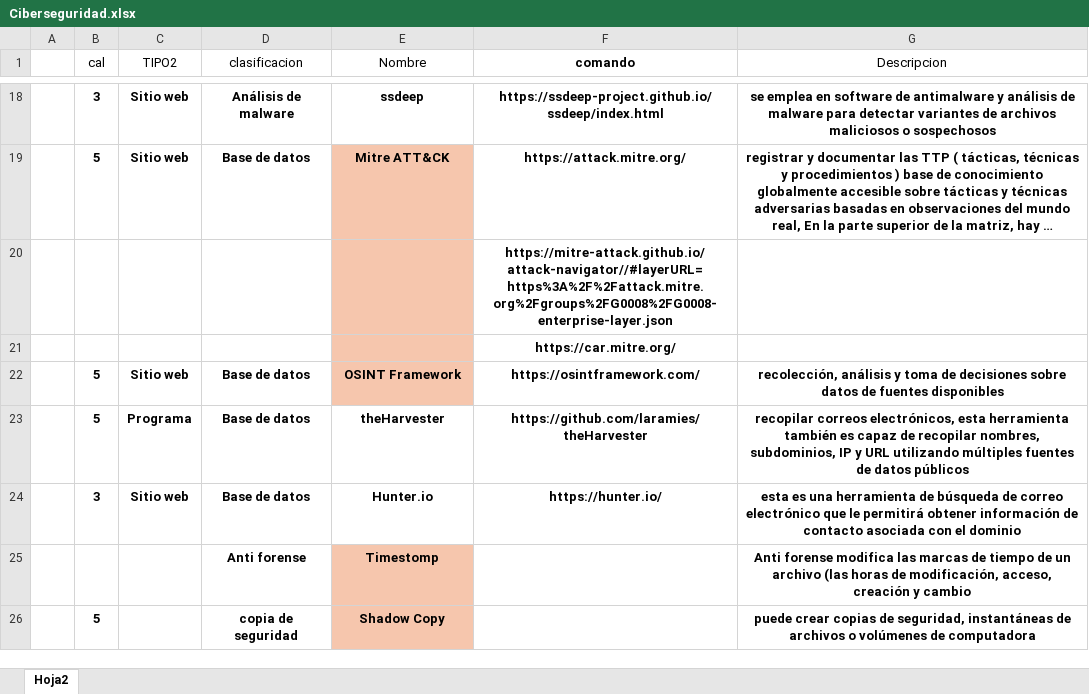
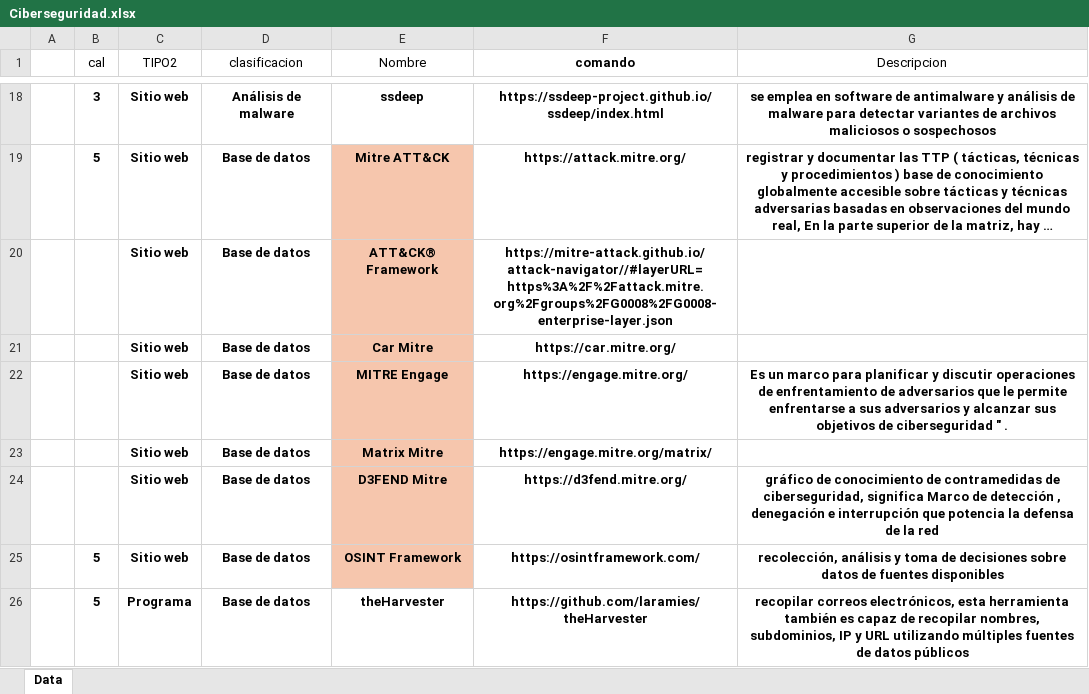
Before and after one commit to DSPT-YULIAN/Ciberseguridad, an Excel workbook: Ciberseguridad.xlsx, sheet Data, drawn as a sheet; only a part is shown, gaps mark what is left out; the shorter side is filled out with more unchanged rows; long unchanged cells end in …; values as stored, in another font and other column widths than the file's, no borders; conditional formats and table styles not drawn; removed rows and columns are numbered as before the commit, all else as after; the diff names each change by its address in the sheet, - before the commit and + after, or states it on an @@ line.

Commit message:
Full Mitre

```diff
--- a/Ciberseguridad.xlsx (sheet Data)
+++ b/Ciberseguridad.xlsx (sheet Data)
-sheet tab: Hoja2
+sheet tab: Data
-row 20:  |  |  |  |  | https://mitre-attack.github.io/attack-navigator//#layerURL=https%3A%2F%2Fattack.mitre.org%2Fgroups%2FG0008%2FG0008-enterprise-layer.json
-row 21:  |  |  |  |  | https://car.mitre.org/
+row 20:  |  | Sitio web | Base de datos | ATT&CK® Framework | https://mitre-attack.github.io/attack-navigator//#layerURL=https%3A%2F%2Fattack.mitre.org%2Fgroups%2FG0008%2FG0008-enterprise-layer.json
+row 21:  |  | Sitio web | Base de datos | Car Mitre | https://car.mitre.org/
+row 22:  |  | Sitio web | Base de datos | MITRE Engage | https://engage.mitre.org/ | Es un marco para planificar y discutir operaciones de enfrentamiento de adversarios que le permite enfrentarse a sus adversarios y alcanzar sus objetivos de ciberseguridad " .
+row 23:  |  | Sitio web | Base de datos | Matrix Mitre | https://engage.mitre.org/matrix/
+row 24:  |  | Sitio web | Base de datos | D3FEND Mitre | https://d3fend.mitre.org/ | gráfico de conocimiento de contramedidas de ciberseguridad, significa Marco de detección , denegación e interrupción que potencia la defensa de la red
```
